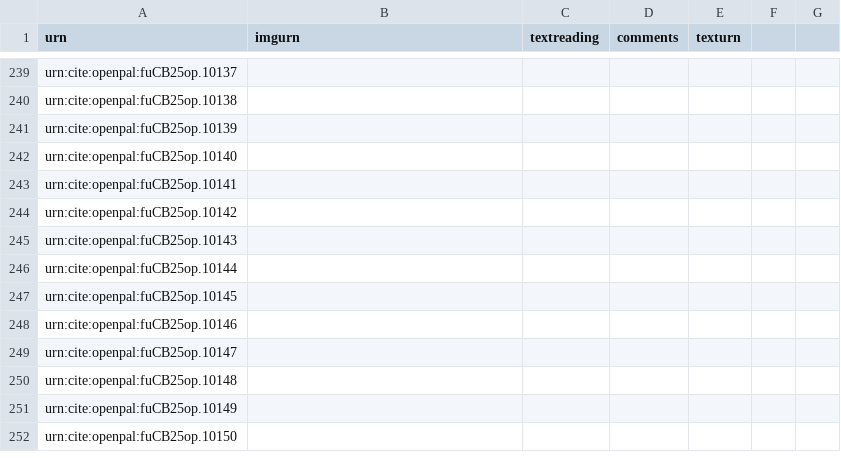
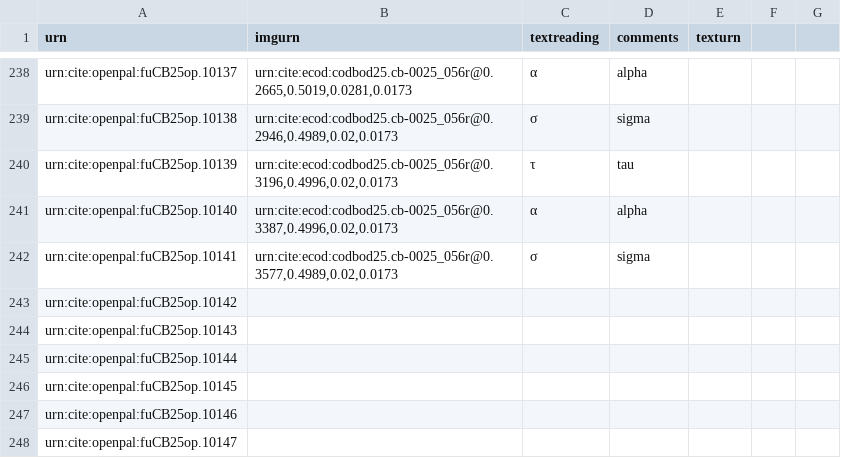
Before and after one commit to Eumaeus/codbod25, a CSV file: collections/op-cb25.csv, drawn as a sheet; only a part is shown, gaps mark what is left out; the shorter side is filled out with more unchanged rows; addresses are those after the commit; the diff covers the shown part only; the diff names each change by its address in the sheet, - before the commit and + after, or states it on an @@ line.

```diff
--- a/collections/op-cb25.csv
+++ b/collections/op-cb25.csv
-B238 (imgurn): (empty)
+B238 (imgurn): urn:cite:ecod:codbod25.cb-0025_056r@0.2665,0.5019,0.0281,0.0173
-C238 (textreading): (empty)
+C238 (textreading): α
-D238 (comments): (empty)
+D238 (comments): alpha
-B239 (imgurn): (empty)
+B239 (imgurn): urn:cite:ecod:codbod25.cb-0025_056r@0.2946,0.4989,0.02,0.0173
-C239 (textreading): (empty)
+C239 (textreading): σ
-D239 (comments): (empty)
+D239 (comments): sigma
-B240 (imgurn): (empty)
+B240 (imgurn): urn:cite:ecod:codbod25.cb-0025_056r@0.3196,0.4996,0.02,0.0173
-C240 (textreading): (empty)
+C240 (textreading): τ
-D240 (comments): (empty)
+D240 (comments): tau
-B241 (imgurn): (empty)
+B241 (imgurn): urn:cite:ecod:codbod25.cb-0025_056r@0.3387,0.4996,0.02,0.0173
-C241 (textreading): (empty)
+C241 (textreading): α
-D241 (comments): (empty)
+D241 (comments): alpha
-B242 (imgurn): (empty)
+B242 (imgurn): urn:cite:ecod:codbod25.cb-0025_056r@0.3577,0.4989,0.02,0.0173
-C242 (textreading): (empty)
+C242 (textreading): σ
-D242 (comments): (empty)
+D242 (comments): sigma
```
Also changed, not shown: 1 removed row and 60 edited cells elsewhere in this file.
